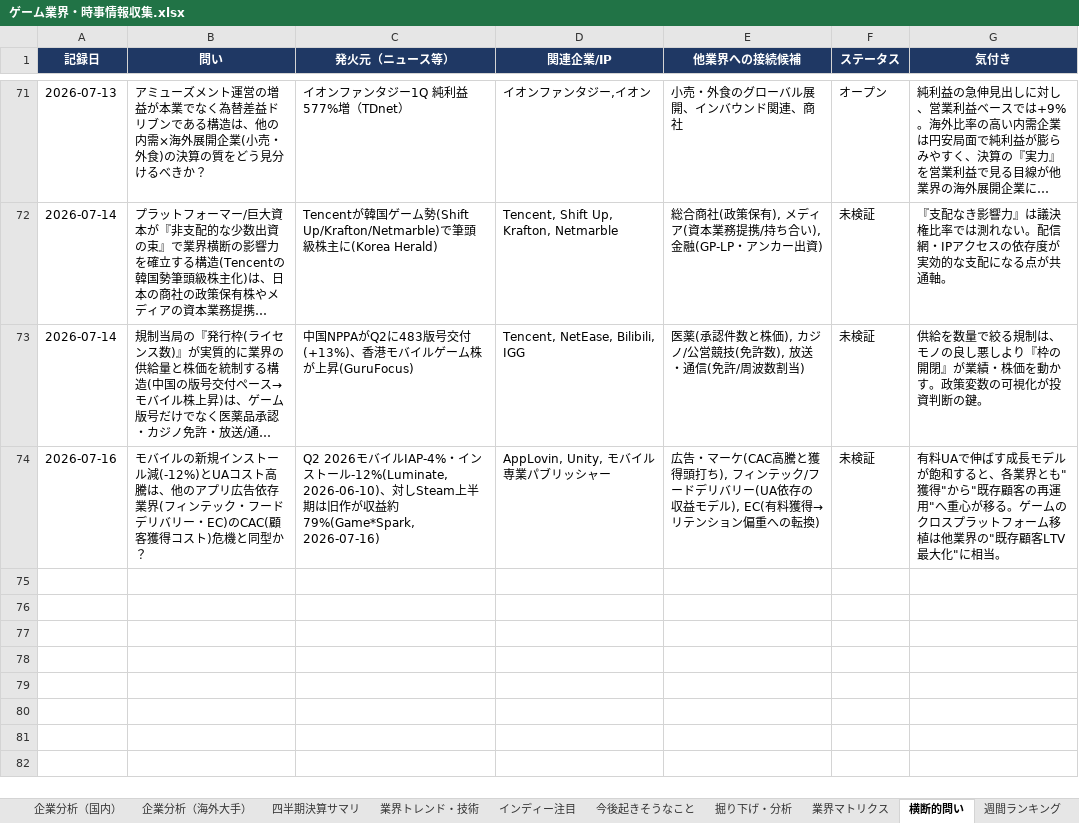
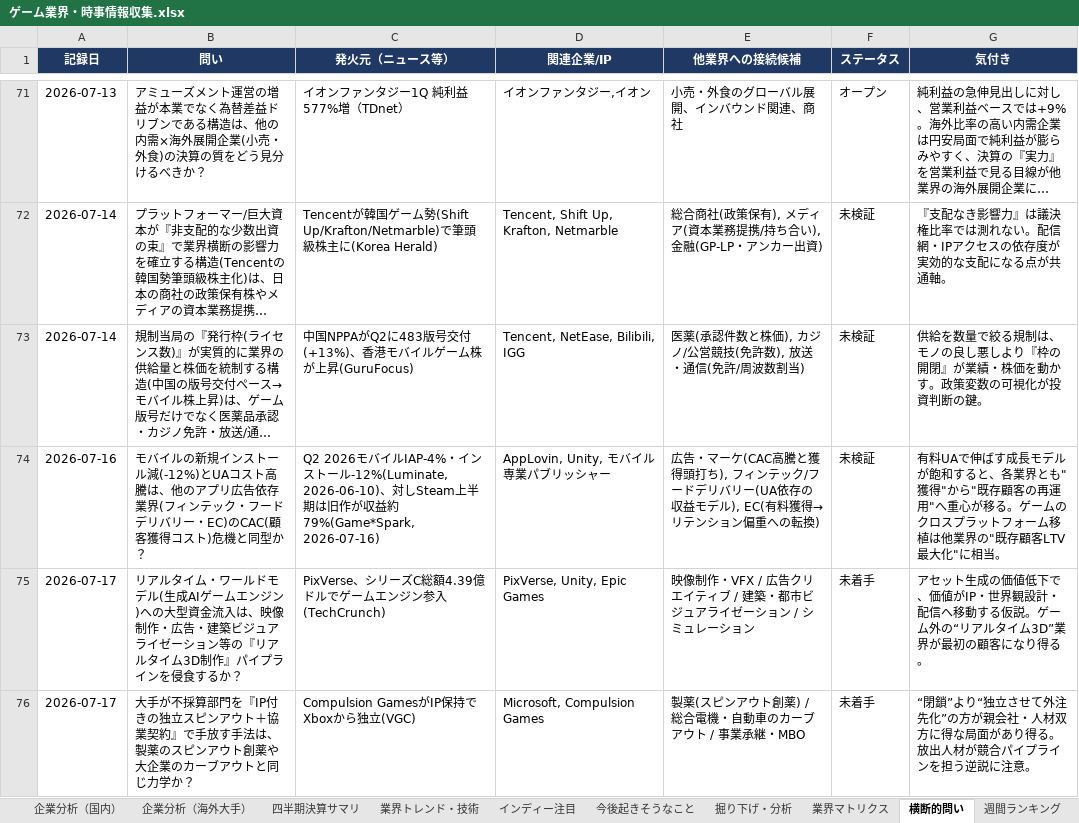
Before and after one commit to norimichitakesue2/game-industry-tracker, an Excel workbook: master/ゲーム業界・時事情報収集.xlsx, sheet 横断的問い, drawn as a sheet; only a part is shown, gaps mark what is left out; long unchanged cells end in …; values as stored, in another font and other column widths than the file's, no borders; the diff names each change by its address in the sheet, - before the commit and + after, or states it on an @@ line.

Commit message:
daily-news + cross-questions + events + predictions + game-design update (2026-07-17)

```diff
--- a/master/ゲーム業界・時事情報収集.xlsx (sheet 横断的問い)
+++ b/master/ゲーム業界・時事情報収集.xlsx (sheet 横断的問い)
+row 75: 2026-07-17 | リアルタイム・ワールドモデル(生成AIゲームエンジン)への大型資金流入は、映像制作・広告・建築ビジュアライゼーション等の『リアルタイム3D制作』パイプラインを侵食するか？ | PixVerse、シリーズC総額4.39億ドルでゲームエンジン参入(TechCrunch) | PixVerse, Unity, Epic Games | 映像制作・VFX / 広告クリエイティブ / 建築・都市ビジュアライゼーション / シミュレーション | 未着手 | アセット生成の価値低下で、価値がIP・世界観設計・配信へ移動する仮説。ゲーム外の“リアルタイム3D”業界が最初の顧客になり得る。
+row 76: 2026-07-17 | 大手が不採算部門を『IP付きの独立スピンアウト＋協業契約』で手放す手法は、製薬のスピンアウト創薬や大企業のカーブアウトと同じ力学か？ | Compulsion GamesがIP保持でXboxから独立(VGC) | Microsoft, Compulsion Games | 製薬(スピンアウト創薬) / 総合電機・自動車のカーブアウト / 事業承継・MBO | 未着手 | “閉鎖”より“独立させて外注先化”の方が親会社・人材双方に得な局面があり得る。放出人材が競合パイプラインを担う逆説に注意。
```
Also changed, not shown: sheet 日次ニュース, sheet 今後起きそうなこと, sheet ゲームデザイン・トレンド, sheet イベントカレンダー, 34 other files.
